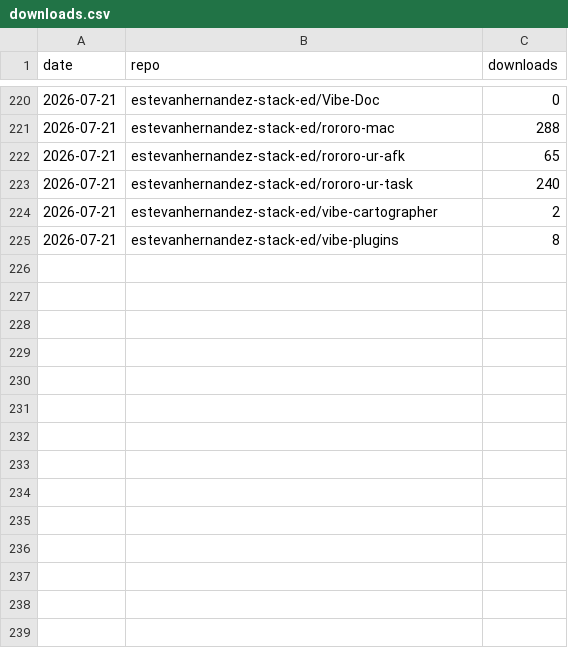
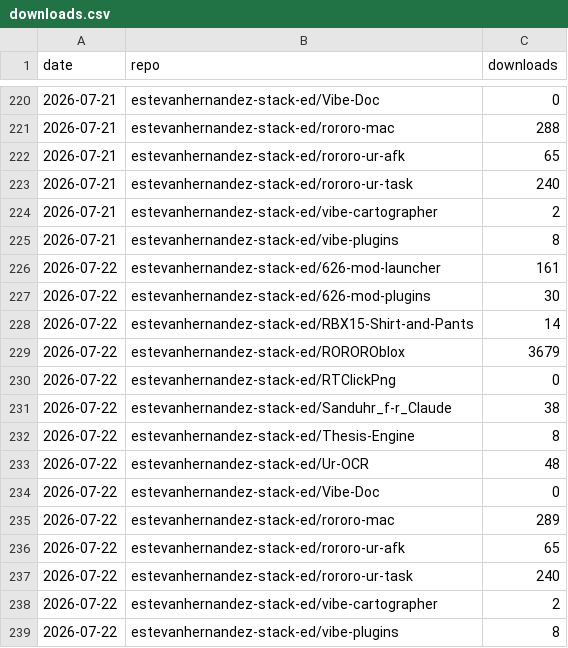
Before and after one commit to 626Labs-LLC/626Labs-LLC.github.io, a CSV file: data/downloads.csv, drawn as a sheet; only a part is shown, gaps mark what is left out.

```diff
--- a/data/downloads.csv
+++ b/data/downloads.csv
@@ -225 +225,15 @@ date,repo,downloads
 2026-07-21,estevanhernandez-stack-ed/vibe-plugins,8
+2026-07-22,estevanhernandez-stack-ed/626-mod-launcher,161
+2026-07-22,estevanhernandez-stack-ed/626-mod-plugins,30
+2026-07-22,estevanhernandez-stack-ed/RBX15-Shirt-and-Pants,14
+2026-07-22,estevanhernandez-stack-ed/ROROROblox,3679
+2026-07-22,estevanhernandez-stack-ed/RTClickPng,0
+2026-07-22,estevanhernandez-stack-ed/Sanduhr_f-r_Claude,38
+2026-07-22,estevanhernandez-stack-ed/Thesis-Engine,8
+2026-07-22,estevanhernandez-stack-ed/Ur-OCR,48
+2026-07-22,estevanhernandez-stack-ed/Vibe-Doc,0
+2026-07-22,estevanhernandez-stack-ed/rororo-mac,289
+2026-07-22,estevanhernandez-stack-ed/rororo-ur-afk,65
+2026-07-22,estevanhernandez-stack-ed/rororo-ur-task,240
+2026-07-22,estevanhernandez-stack-ed/vibe-cartographer,2
+2026-07-22,estevanhernandez-stack-ed/vibe-plugins,8
```
Also changed, not shown: 1 other file.
